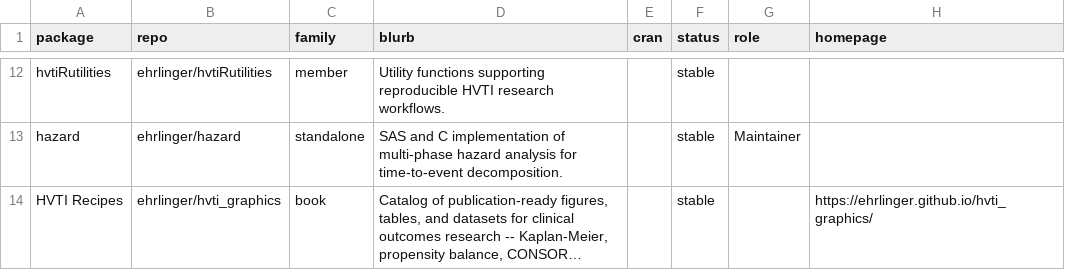
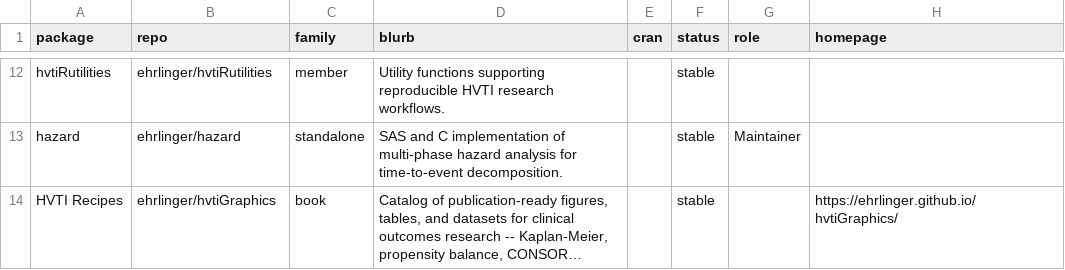
Before and after one commit to ehrlinger/hvtiR, a CSV file: inst/extdata/catalog.csv, drawn as a sheet; only a part is shown, gaps mark what is left out; long unchanged cells end in …; the diff names each change by its address in the sheet, - before the commit and + after, or states it on an @@ line.

```diff
--- a/inst/extdata/catalog.csv
+++ b/inst/extdata/catalog.csv
-B14 (repo): ehrlinger/hvti_graphics
+B14 (repo): ehrlinger/hvtiGraphics
-H14 (homepage): https://ehrlinger.github.io/hvti_graphics/
+H14 (homepage): https://ehrlinger.github.io/hvtiGraphics/
```
